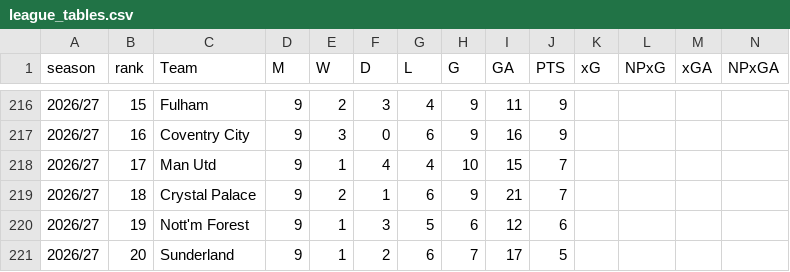
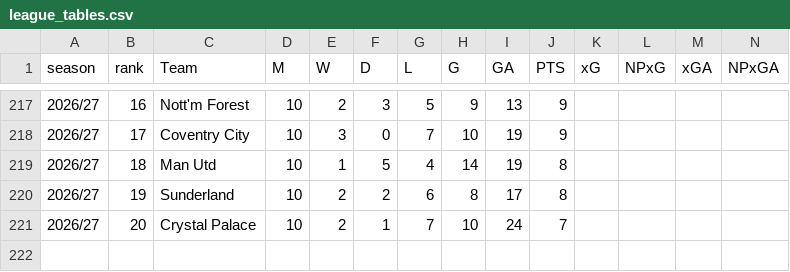
Before and after one commit to ChrisMusson/FPLdle, a CSV file: docs/data/league_tables.csv, drawn as a sheet; only a part is shown, gaps mark what is left out; removed rows and columns are numbered as before the commit, all else as after; rows hold the shown columns only; the diff covers the shown part only; the diff names each change by its address in the sheet, - before the commit and + after, or states it on an @@ line.

```diff
--- a/docs/data/league_tables.csv
+++ b/docs/data/league_tables.csv
-B217 (rank): 15
+B217 (rank): 16
-C217 (Team): Fulham
+C217 (Team): Nott'm Forest
-D217:D219 (M): 9
+D217:D219 (M): 10
-G217 (L): 4
+G217 (L): 5
-I217 (GA): 11
+I217 (GA): 13
-B218 (rank): 16
+B218 (rank): 17
-G218 (L): 6
+G218 (L): 7
-H218 (G): 9
+H218 (G): 10
-I218 (GA): 16
+I218 (GA): 19
-B219 (rank): 17
+B219 (rank): 18
-F219 (D): 4
+F219 (D): 5
-H219 (G): 10
+H219 (G): 14
-I219 (GA): 15
+I219 (GA): 19
-J219 (PTS): 7
+J219 (PTS): 8
-row 219: 2026/27 | 18 | Crystal Palace | 9 | 2 | 1 | 6 | 9 | 21 | 7
-row 220: 2026/27 | 19 | Nott'm Forest | 9 | 1 | 3 | 5 | 6 | 12 | 6
-B220 (rank): 20
+B220 (rank): 19
-D220 (M): 9
+D220 (M): 10
-E220 (W): 1
+E220 (W): 2
-H220 (G): 7
+H220 (G): 8
-J220 (PTS): 5
+J220 (PTS): 8
+row 221: 2026/27 | 20 | Crystal Palace | 10 | 2 | 1 | 7 | 10 | 24 | 7
```
Also changed, not shown: 4 added rows, 3 removed rows and 54 edited cells elsewhere in this file, docs/data/league_tables_converted.csv, docs/data/master.csv, 1 other file.
